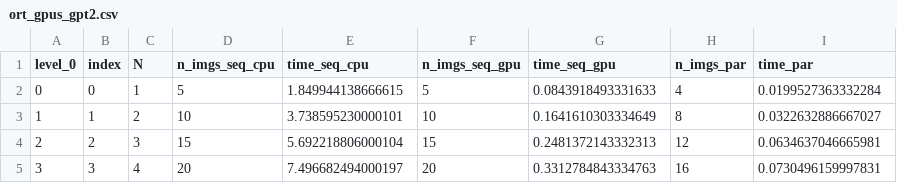
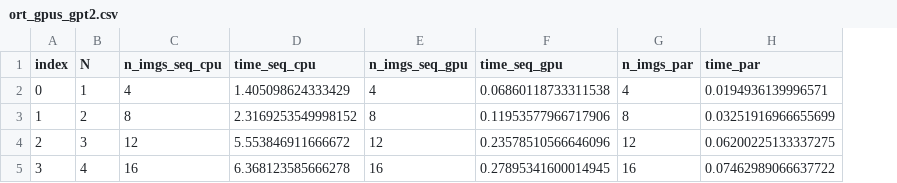
Before and after one commit to sdpython/onnxcustom, a CSV file: _doc/examples/data/ort_gpus_gpt2.csv, drawn as a sheet; removed rows and columns are numbered as before the commit, all else as after; the diff names each change by its address in the sheet, - before the commit and + after, or states it on an @@ line.

```diff
--- a/_doc/examples/data/ort_gpus_gpt2.csv
+++ b/_doc/examples/data/ort_gpus_gpt2.csv
-column A (level_0), rows 2-5: 0 | 1 | 2 | 3
-C2 (n_imgs_seq_cpu): 5
+C2 (n_imgs_seq_cpu): 4
-D2 (time_seq_cpu): 1.849944138666615
+D2 (time_seq_cpu): 1.405098624333429
-E2 (n_imgs_seq_gpu): 5
+E2 (n_imgs_seq_gpu): 4
-F2 (time_seq_gpu): 0.0843918493331633
+F2 (time_seq_gpu): 0.06860118733311538
-H2 (time_par): 0.0199527363332284
+H2 (time_par): 0.0194936139996571
-C3 (n_imgs_seq_cpu): 10
+C3 (n_imgs_seq_cpu): 8
-D3 (time_seq_cpu): 3.738595230000101
+D3 (time_seq_cpu): 2.3169253549998152
-E3 (n_imgs_seq_gpu): 10
+E3 (n_imgs_seq_gpu): 8
-F3 (time_seq_gpu): 0.1641610303334649
+F3 (time_seq_gpu): 0.11953577966717906
-H3 (time_par): 0.0322632886667027
+H3 (time_par): 0.03251916966655699
-C4 (n_imgs_seq_cpu): 15
+C4 (n_imgs_seq_cpu): 12
-D4 (time_seq_cpu): 5.692218806000104
+D4 (time_seq_cpu): 5.553846911666672
-E4 (n_imgs_seq_gpu): 15
+E4 (n_imgs_seq_gpu): 12
-F4 (time_seq_gpu): 0.2481372143332313
+F4 (time_seq_gpu): 0.23578510566646096
-H4 (time_par): 0.0634637046665981
+H4 (time_par): 0.06200225133337275
-C5 (n_imgs_seq_cpu): 20
+C5 (n_imgs_seq_cpu): 16
-D5 (time_seq_cpu): 7.496682494000197
+D5 (time_seq_cpu): 6.368123585666278
-E5 (n_imgs_seq_gpu): 20
+E5 (n_imgs_seq_gpu): 16
-F5 (time_seq_gpu): 0.3312784843334763
+F5 (time_seq_gpu): 0.27895341600014945
-H5 (time_par): 0.0730496159997831
+H5 (time_par): 0.07462989066637722
```
Also changed, not shown: _doc/examples/data/ort_cpu_gpu.csv, _doc/examples/data/ort_gpus.csv, 1 other file.
